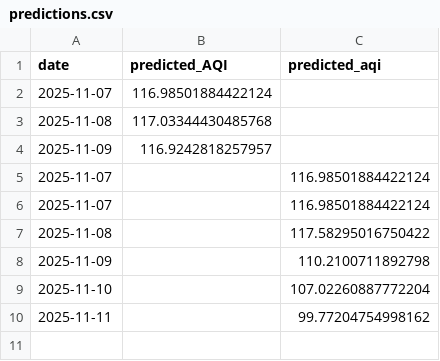
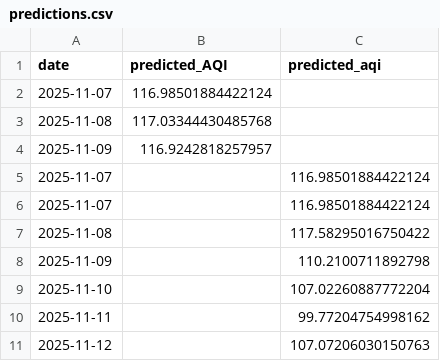
Before and after one commit to iqraverse/DataScienceProject, a CSV file: data/daily/predictions.csv, drawn as a sheet; the diff names each change by its address in the sheet, - before the commit and + after, or states it on an @@ line.

```diff
--- a/data/daily/predictions.csv
+++ b/data/daily/predictions.csv
+row 11: 2025-11-12 |  | 107.07206030150763
```
